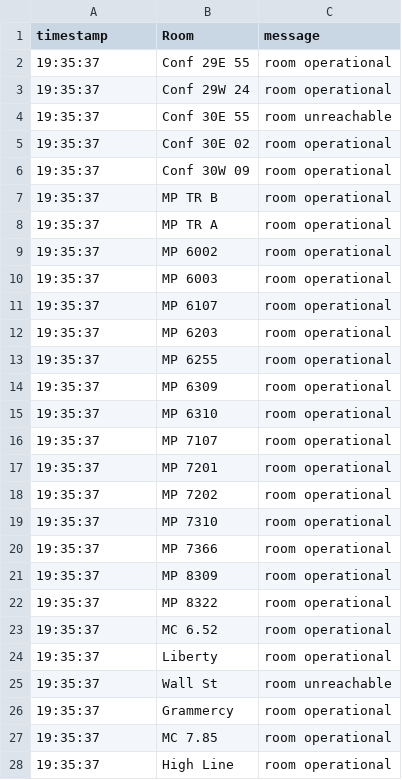
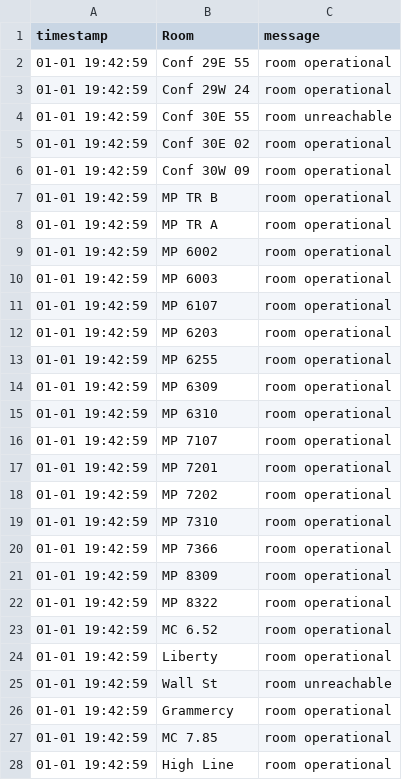
Before and after one commit to derinp/easervices, a CSV file: poly/roomlogs.csv, drawn as a sheet; only a part is shown; the diff covers the shown part only.

Commit message:
update logs

```diff
--- a/poly/roomlogs.csv
+++ b/poly/roomlogs.csv
@@ -1,28 +1,28 @@
 timestamp, Room, message
-19:35:37, Conf 29E 55, room operational
-19:35:37, Conf 29W 24, room operational
-19:35:37, Conf 30E 55, room unreachable
-19:35:37, Conf 30E 02, room operational
-19:35:37, Conf 30W 09, room operational
-19:35:37, MP TR B, room operational
-19:35:37, MP TR A, room operational
-19:35:37, MP 6002, room operational
-19:35:37, MP 6003, room operational
-19:35:37, MP 6107, room operational
-19:35:37, MP 6203, room operational
-19:35:37, MP 6255, room operational
-19:35:37, MP 6309, room operational
-19:35:37, MP 6310, room operational
-19:35:37, MP 7107, room operational
-19:35:37, MP 7201, room operational
-19:35:37, MP 7202, room operational
-19:35:37, MP 7310, room operational
-19:35:37, MP 7366, room operational
-19:35:37, MP 8309, room operational
-19:35:37, MP 8322, room operational
-19:35:37, MC 6.52, room operational
-19:35:37, Liberty, room operational
-19:35:37, Wall St, room unreachable
-19:35:37, Grammercy, room operational
-19:35:37, MC 7.85, room operational
-19:35:37, High Line, room operational
+01-01 19:42:59, Conf 29E 55, room operational
+01-01 19:42:59, Conf 29W 24, room operational
+01-01 19:42:59, Conf 30E 55, room unreachable
+01-01 19:42:59, Conf 30E 02, room operational
+01-01 19:42:59, Conf 30W 09, room operational
+01-01 19:42:59, MP TR B, room operational
+01-01 19:42:59, MP TR A, room operational
+01-01 19:42:59, MP 6002, room operational
+01-01 19:42:59, MP 6003, room operational
+01-01 19:42:59, MP 6107, room operational
+01-01 19:42:59, MP 6203, room operational
+01-01 19:42:59, MP 6255, room operational
+01-01 19:42:59, MP 6309, room operational
+01-01 19:42:59, MP 6310, room operational
+01-01 19:42:59, MP 7107, room operational
+01-01 19:42:59, MP 7201, room operational
+01-01 19:42:59, MP 7202, room operational
+01-01 19:42:59, MP 7310, room operational
+01-01 19:42:59, MP 7366, room operational
+01-01 19:42:59, MP 8309, room operational
+01-01 19:42:59, MP 8322, room operational
+01-01 19:42:59, MC 6.52, room operational
+01-01 19:42:59, Liberty, room operational
+01-01 19:42:59, Wall St, room unreachable
+01-01 19:42:59, Grammercy, room operational
+01-01 19:42:59, MC 7.85, room operational
+01-01 19:42:59, High Line, room operational
```
Also changed, not shown: 10 edited cells elsewhere in this file.
